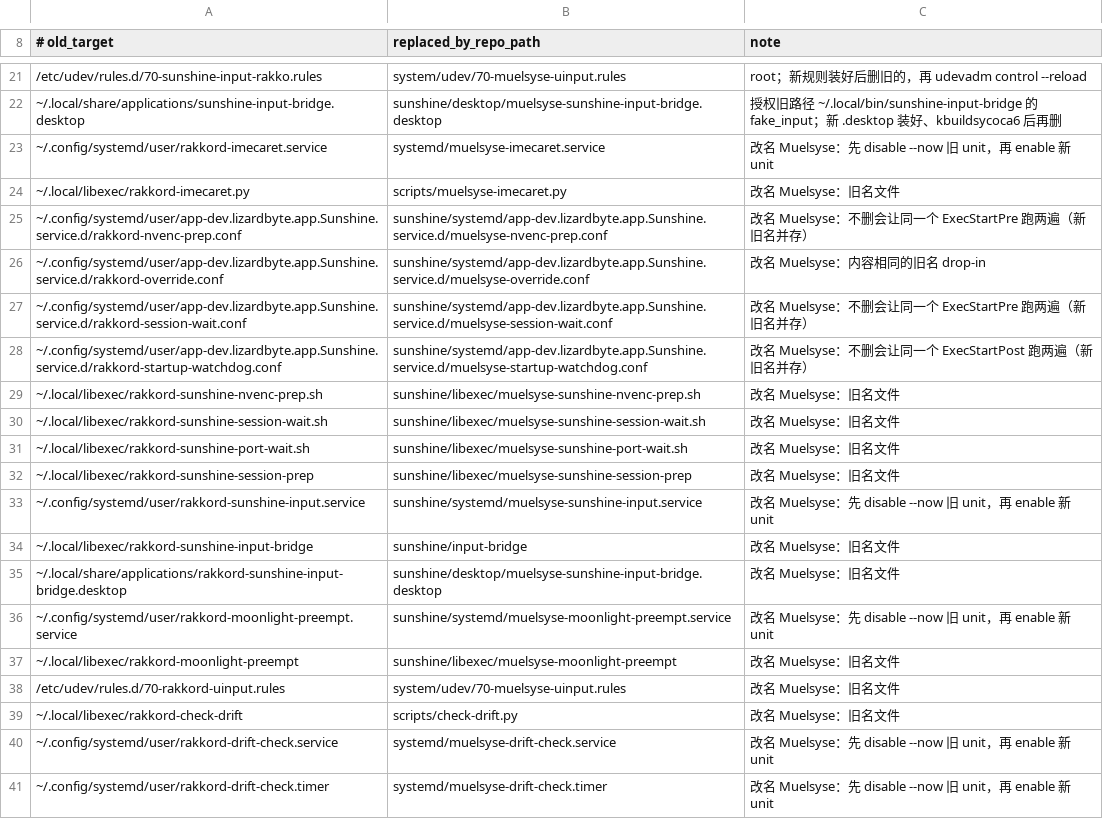
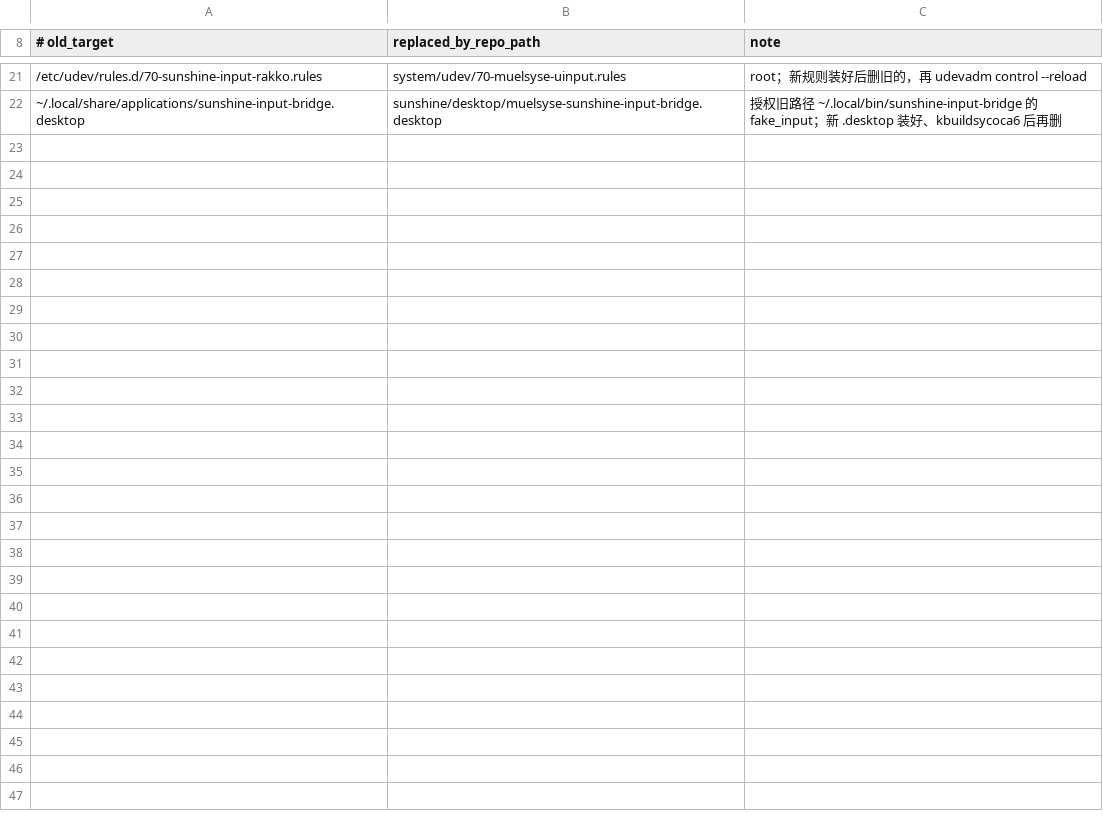
Before and after one commit to KurisuRakko/Muelsyse, a TSV file: deploy/retired.tsv, drawn as a sheet; only a part is shown, gaps mark what is left out.

Commit message:
Drop retired rows for the old rakkord paths
The rename has been deployed and the old paths are gone; no other host
ever had them.

```diff
--- a/deploy/retired.tsv
+++ b/deploy/retired.tsv
@@ -22,20 +22 @@
 ~/.local/share/applications/sunshine-input-bridge.desktop	sunshine/desktop/muelsyse-sunshine-input-bridge.desktop	授权旧路径 ~/.local/bin/sunshine-input-bridge 的 fake_input；新 .desktop 装好、kbuildsycoca6 后再删
-~/.config/systemd/user/rakkord-imecaret.service	systemd/muelsyse-imecaret.service	改名 Muelsyse：先 disable --now 旧 unit，再 enable 新 unit
-~/.local/libexec/rakkord-imecaret.py	scripts/muelsyse-imecaret.py	改名 Muelsyse：旧名文件
-~/.config/systemd/user/app-dev.lizardbyte.app.Sunshine.service.d/rakkord-nvenc-prep.conf	sunshine/systemd/app-dev.lizardbyte.app.Sunshine.service.d/muelsyse-nvenc-prep.conf	改名 Muelsyse：不删会让同一个 ExecStartPre 跑两遍（新旧名并存）
-~/.config/systemd/user/app-dev.lizardbyte.app.Sunshine.service.d/rakkord-override.conf	sunshine/systemd/app-dev.lizardbyte.app.Sunshine.service.d/muelsyse-override.conf	改名 Muelsyse：内容相同的旧名 drop-in
-~/.config/systemd/user/app-dev.lizardbyte.app.Sunshine.service.d/rakkord-session-wait.conf	sunshine/systemd/app-dev.lizardbyte.app.Sunshine.service.d/muelsyse-session-wait.conf	改名 Muelsyse：不删会让同一个 ExecStartPre 跑两遍（新旧名并存）
-~/.config/systemd/user/app-dev.lizardbyte.app.Sunshine.service.d/rakkord-startup-watchdog.conf	sunshine/systemd/app-dev.lizardbyte.app.Sunshine.service.d/muelsyse-startup-watchdog.conf	改名 Muelsyse：不删会让同一个 ExecStartPost 跑两遍（新旧名并存）
-~/.local/libexec/rakkord-sunshine-nvenc-prep.sh	sunshine/libexec/muelsyse-sunshine-nvenc-prep.sh	改名 Muelsyse：旧名文件
-~/.local/libexec/rakkord-sunshine-session-wait.sh	sunshine/libexec/muelsyse-sunshine-session-wait.sh	改名 Muelsyse：旧名文件
-~/.local/libexec/rakkord-sunshine-port-wait.sh	sunshine/libexec/muelsyse-sunshine-port-wait.sh	改名 Muelsyse：旧名文件
-~/.local/libexec/rakkord-sunshine-session-prep	sunshine/libexec/muelsyse-sunshine-session-prep	改名 Muelsyse：旧名文件
-~/.config/systemd/user/rakkord-sunshine-input.service	sunshine/systemd/muelsyse-sunshine-input.service	改名 Muelsyse：先 disable --now 旧 unit，再 enable 新 unit
-~/.local/libexec/rakkord-sunshine-input-bridge	sunshine/input-bridge	改名 Muelsyse：旧名文件
-~/.local/share/applications/rakkord-sunshine-input-bridge.desktop	sunshine/desktop/muelsyse-sunshine-input-bridge.desktop	改名 Muelsyse：旧名文件
-~/.config/systemd/user/rakkord-moonlight-preempt.service	sunshine/systemd/muelsyse-moonlight-preempt.service	改名 Muelsyse：先 disable --now 旧 unit，再 enable 新 unit
-~/.local/libexec/rakkord-moonlight-preempt	sunshine/libexec/muelsyse-moonlight-preempt	改名 Muelsyse：旧名文件
-/etc/udev/rules.d/70-rakkord-uinput.rules	system/udev/70-muelsyse-uinput.rules	改名 Muelsyse：旧名文件
-~/.local/libexec/rakkord-check-drift	scripts/check-drift.py	改名 Muelsyse：旧名文件
-~/.config/systemd/user/rakkord-drift-check.service	systemd/muelsyse-drift-check.service	改名 Muelsyse：先 disable --now 旧 unit，再 enable 新 unit
-~/.config/systemd/user/rakkord-drift-check.timer	systemd/muelsyse-drift-check.timer	改名 Muelsyse：先 disable --now 旧 unit，再 enable 新 unit
```
